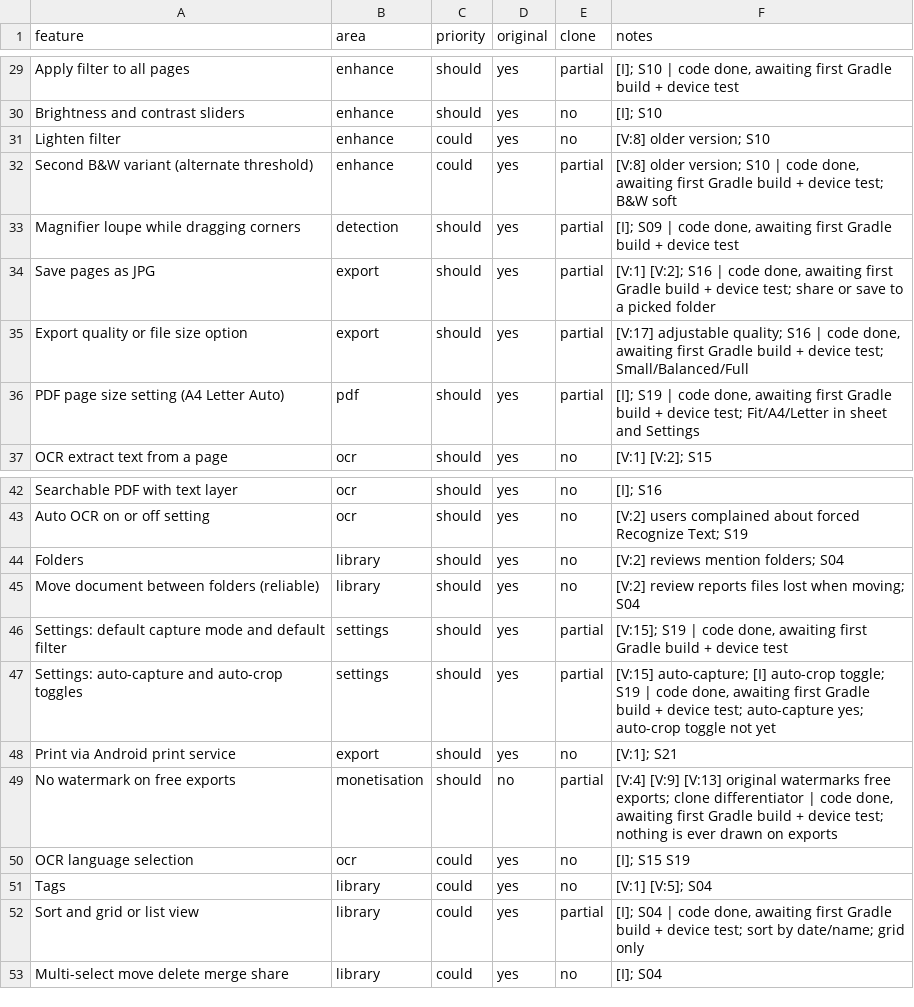
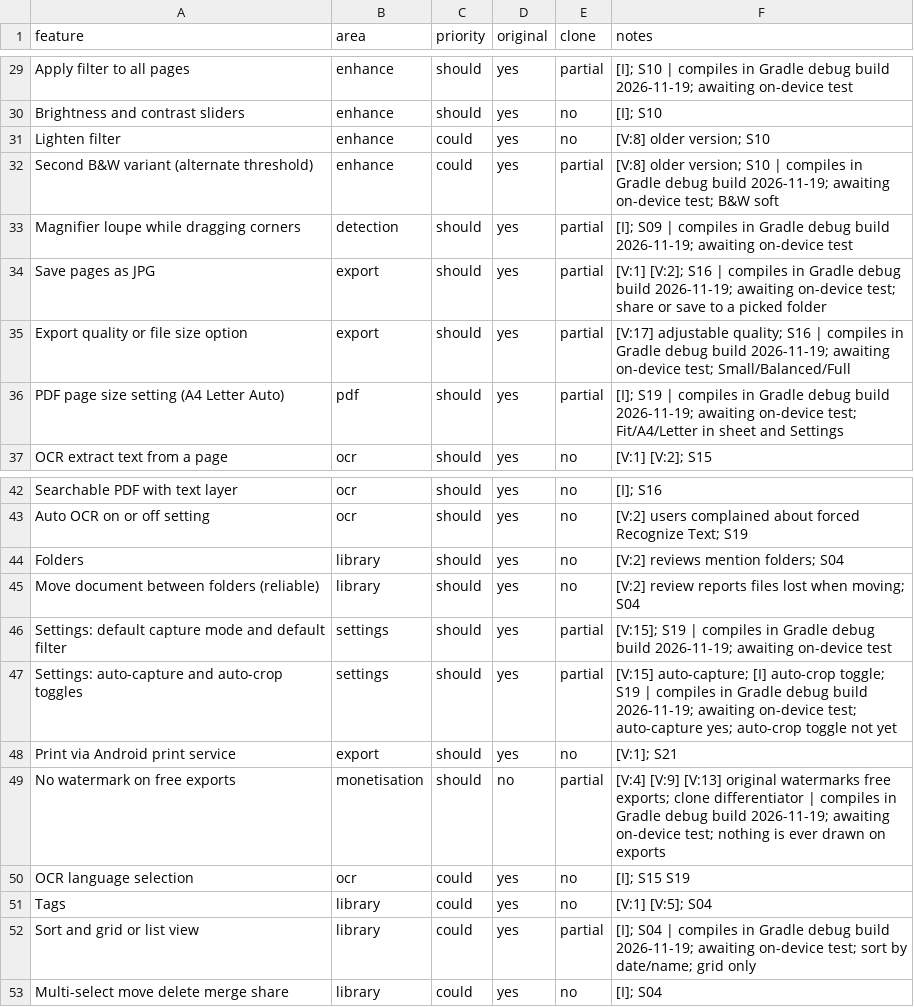
Before and after one commit to marufurrahmanmoni-ops/document-scanner, a CSV file: replica/features.csv, drawn as a sheet; only a part is shown, gaps mark what is left out; the diff covers the shown part only; the diff names each change by its address in the sheet, - before the commit and + after, or states it on an @@ line.

```diff
--- a/replica/features.csv
+++ b/replica/features.csv
-F29 (notes): …S10 | code done, awaiting first Gradle build + device test
+F29 (notes): …S10 | compiles in Gradle debug build 2026-11-19; awaiting on-device test
-F32 (notes): …S10 | code done, awaiting first Gradle build + device test; B&W…
+F32 (notes): …S10 | compiles in Gradle debug build 2026-11-19; awaiting on-device test; B&W…
-F33 (notes): …S09 | code done, awaiting first Gradle build + device test
+F33 (notes): …S09 | compiles in Gradle debug build 2026-11-19; awaiting on-device test
-F34 (notes): …S16 | code done, awaiting first Gradle build + device test; share…
+F34 (notes): …S16 | compiles in Gradle debug build 2026-11-19; awaiting on-device test; share…
-F35 (notes): …S16 | code done, awaiting first Gradle build + device test; Small/Balanced/Full
+F35 (notes): …S16 | compiles in Gradle debug build 2026-11-19; awaiting on-device test; Small/Balanced/Full
-F36 (notes): …S19 | code done, awaiting first Gradle build + device test; Fit/A4/Letter…
+F36 (notes): …S19 | compiles in Gradle debug build 2026-11-19; awaiting on-device test; Fit/A4/Letter…
-F46 (notes): …S19 | code done, awaiting first Gradle build + device test
+F46 (notes): …S19 | compiles in Gradle debug build 2026-11-19; awaiting on-device test
-F47 (notes): …S19 | code done, awaiting first Gradle build + device test; auto-capture…
+F47 (notes): …S19 | compiles in Gradle debug build 2026-11-19; awaiting on-device test; auto-capture…
-F49 (notes): …differentiator | code done, awaiting first Gradle build + device test; nothing…
+F49 (notes): …differentiator | compiles in Gradle debug build 2026-11-19; awaiting on-device test; nothing…
-F52 (notes): …S04 | code done, awaiting first Gradle build + device test; sort…
+F52 (notes): …S04 | compiles in Gradle debug build 2026-11-19; awaiting on-device test; sort…
```
Also changed, not shown: 27 edited cells elsewhere in this file, 10 other files.
